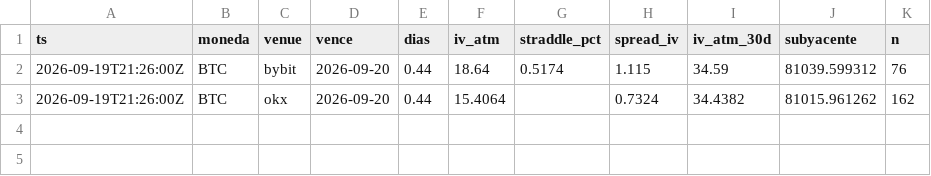
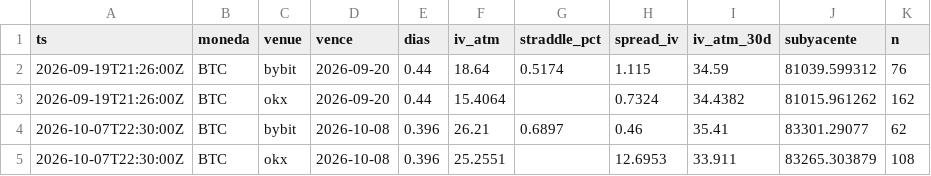
Before and after one commit to rantvalo5-art/scanall, a CSV file: opciones/prima_radar/BTC.csv, drawn as a sheet; the diff names each change by its address in the sheet, - before the commit and + after, or states it on an @@ line.

```diff
--- a/opciones/prima_radar/BTC.csv
+++ b/opciones/prima_radar/BTC.csv
+row 4: 2026-10-07T22:30:00Z | BTC | bybit | 2026-10-08 | 0.396 | 26.21 | 0.6897 | 0.46 | 35.41 | 83301.29077 | 62
+row 5: 2026-10-07T22:30:00Z | BTC | okx | 2026-10-08 | 0.396 | 25.2551 |  | 12.6953 | 33.911 | 83265.303879 | 108
```
Also changed, not shown: opciones/prima_radar/ETH.csv, opciones/prima_radar/SOL.csv, 3 other files.
